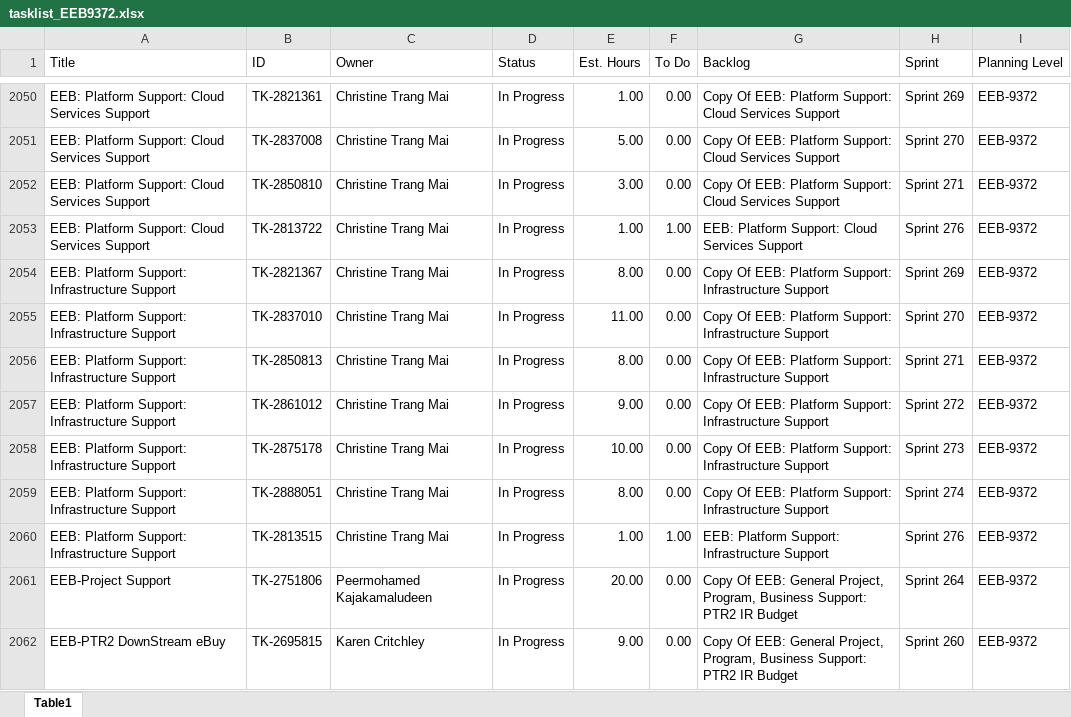
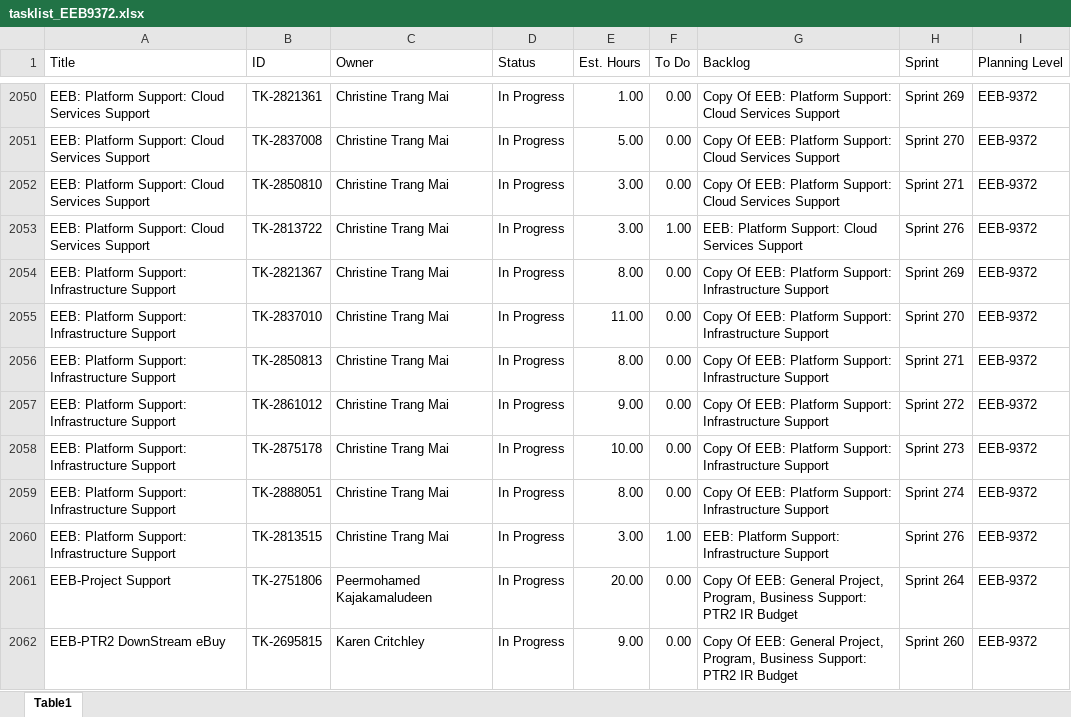
Before and after one commit to usps-dataeng/versionone-dashboard, an Excel workbook: tasklist_EEB9372.xlsx, sheet Table1, drawn as a sheet; only a part is shown, gaps mark what is left out; values as stored, in another font and other column widths than the file's, no borders; the diff names each change by its address in the sheet, - before the commit and + after, or states it on an @@ line.

```diff
--- a/tasklist_EEB9372.xlsx (sheet Table1)
+++ b/tasklist_EEB9372.xlsx (sheet Table1)
-E2053 (Est. Hours): 1.00
+E2053 (Est. Hours): 3.00
-E2060 (Est. Hours): 1.00
+E2060 (Est. Hours): 3.00
```
Also changed, not shown: tasklist_CDAS6441.xlsx, tasklist_EDS4834.xlsx, 5 other files.
